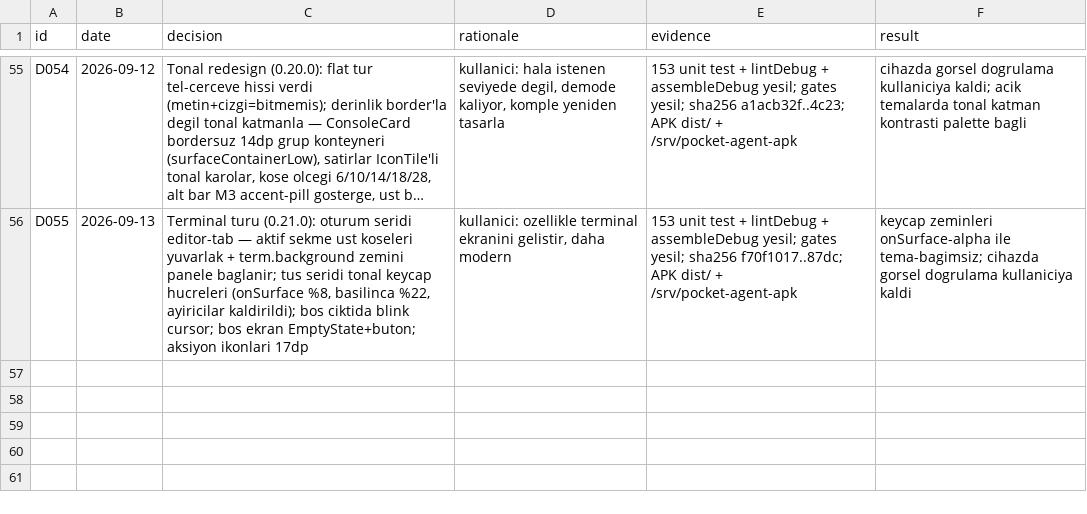
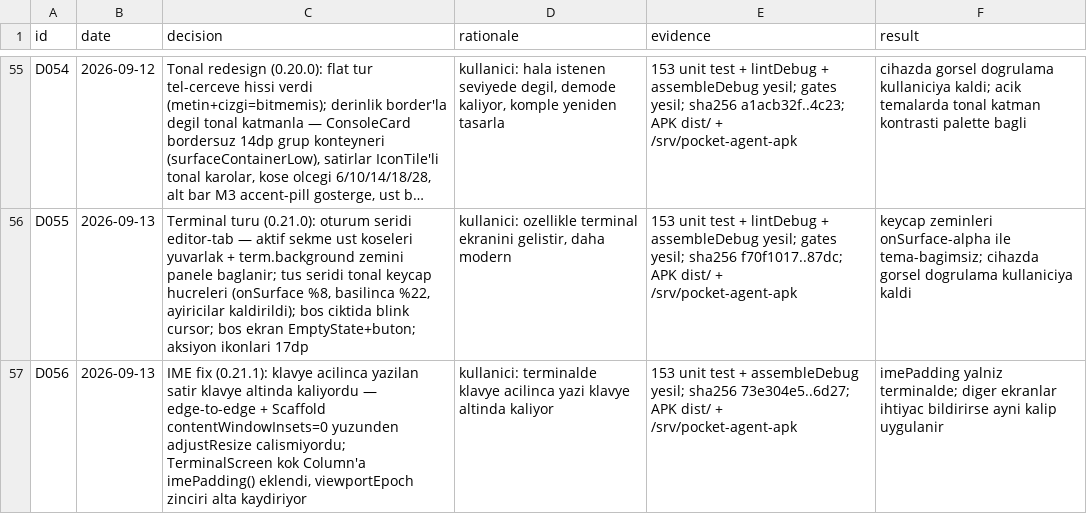
Before and after one commit to azygoss/pocket-agent, a TSV file: decisions.tsv, drawn as a sheet; only a part is shown, gaps mark what is left out; long unchanged cells end in …; the diff names each change by its address in the sheet, - before the commit and + after, or states it on an @@ line.

```diff
--- a/decisions.tsv
+++ b/decisions.tsv
+row 57: D056 | 2026-09-13 | IME fix (0.21.1): klavye acilinca yazilan satir klavye altinda kaliyordu — edge-to-edge + Scaffold contentWindowInsets=0 yuzunden adjustResize calismiyordu; TerminalScreen kok Column'a imePadding() eklendi, viewportEpoch zinciri alta kaydiriyor | kullanici: terminalde klavye acilinca yazi klavye altinda kaliyor | 153 unit test + assembleDebug yesil; sha256 73e304e5..6d27; APK dist/ + /srv/pocket-agent-apk | imePadding yalniz terminalde; diger ekranlar ihtiyac bildirirse ayni kalip uygulanir
```
Also changed, not shown: 3 other files.
